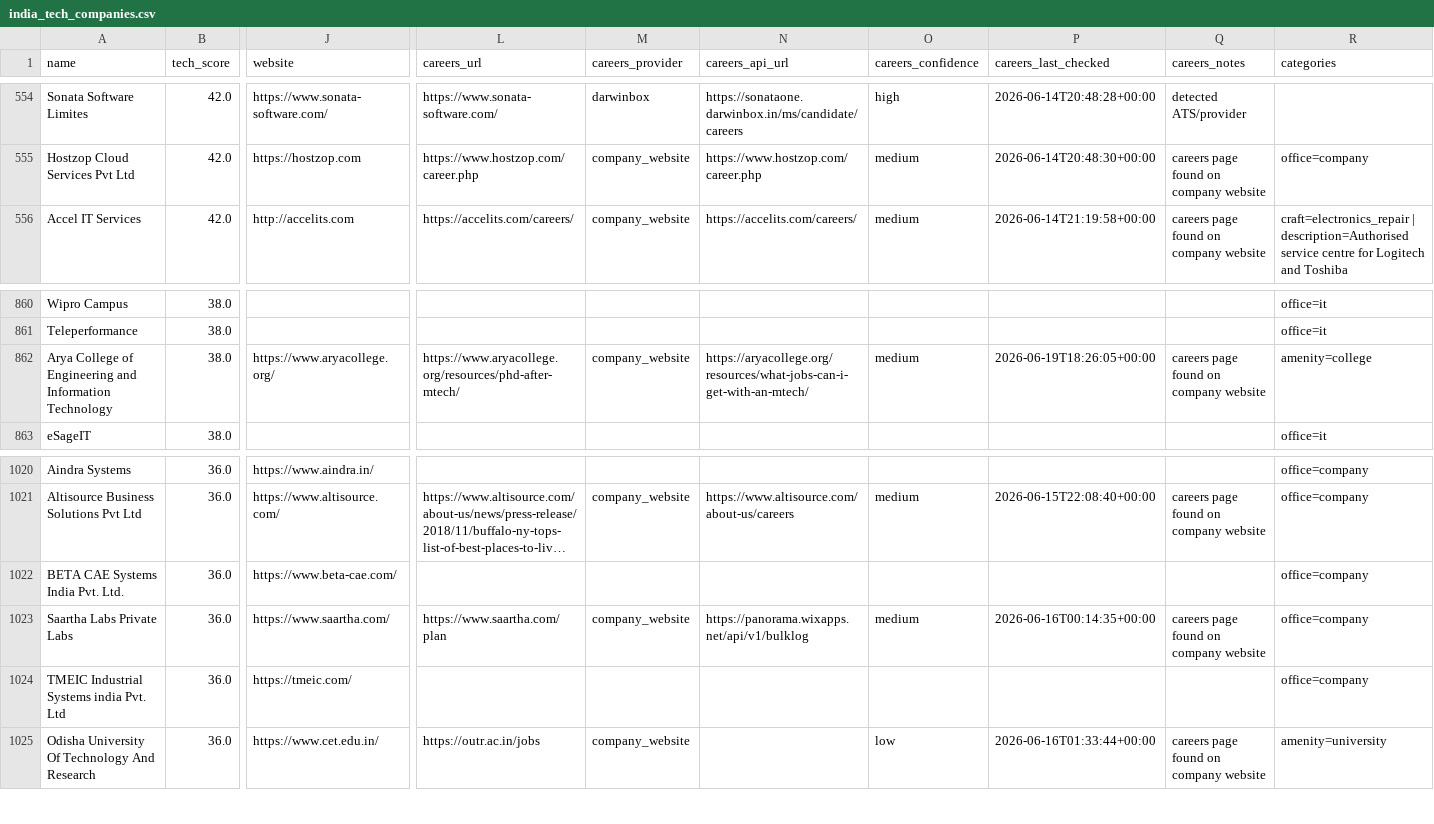
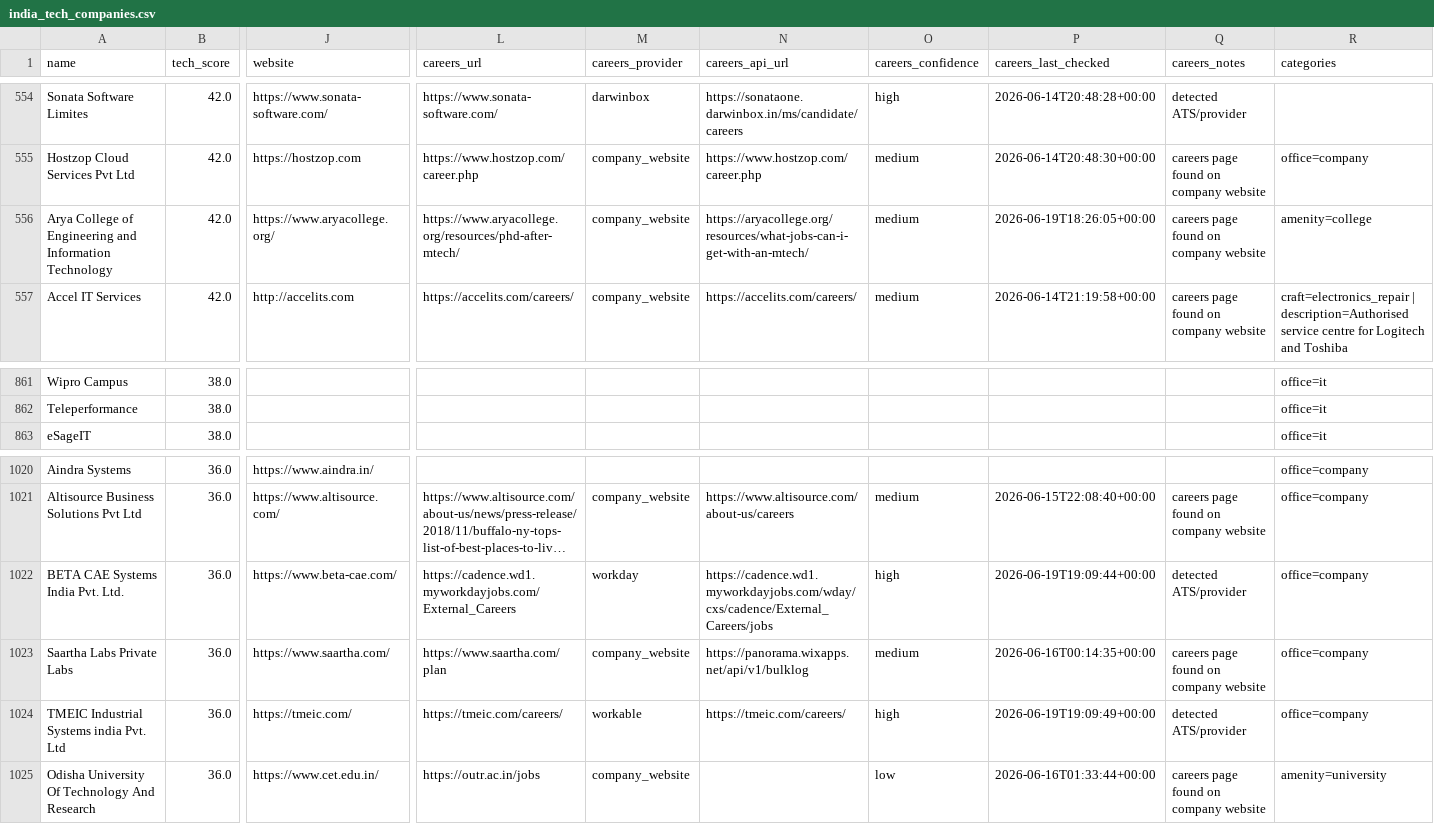
Before and after one commit to AkashKumar7902/india-tech-company-finder, a CSV file: results/india_tech_companies.csv, drawn as a sheet; only a part is shown, gaps mark what is left out; long unchanged cells end in …; removed rows and columns are numbered as before the commit, all else as after; rows hold the shown columns only; the diff names each change by its address in the sheet, - before the commit and + after, or states it on an @@ line.

```diff
--- a/results/india_tech_companies.csv
+++ b/results/india_tech_companies.csv
+row 556: Arya College of Engineering and Information Technology | 42.0 | https://www.aryacollege.org/ | https://www.aryacollege.org/resources/phd-after-mtech/ | company_website | https://aryacollege.org/resources/what-jobs-can-i-get-with-an-mtech/ | medium | 2026-06-19T18:26:05+00:00 | careers page found on company website | amenity=college
-row 862: Arya College of Engineering and Information Technology | 38.0 | https://www.aryacollege.org/ | https://www.aryacollege.org/resources/phd-after-mtech/ | company_website | https://aryacollege.org/resources/what-jobs-can-i-get-with-an-mtech/ | medium | 2026-06-19T18:26:05+00:00 | careers page found on company website | amenity=college
-L1022 (careers_url): (empty)
+L1022 (careers_url): https://cadence.wd1.myworkdayjobs.com/External_Careers
-M1022 (careers_provider): (empty)
+M1022 (careers_provider): workday
-N1022 (careers_api_url): (empty)
+N1022 (careers_api_url): https://cadence.wd1.myworkdayjobs.com/wday/cxs/cadence/External_Careers/jobs
-O1022 (careers_confidence): (empty)
+O1022 (careers_confidence): high
-P1022 (careers_last_checked): (empty)
+P1022 (careers_last_checked): 2026-06-19T19:09:44+00:00
-Q1022 (careers_notes): (empty)
+Q1022 (careers_notes): detected ATS/provider
-L1024 (careers_url): (empty)
+L1024 (careers_url): https://tmeic.com/careers/
-M1024 (careers_provider): (empty)
+M1024 (careers_provider): workable
-N1024 (careers_api_url): (empty)
+N1024 (careers_api_url): https://tmeic.com/careers/
-O1024 (careers_confidence): (empty)
+O1024 (careers_confidence): high
-P1024 (careers_last_checked): (empty)
+P1024 (careers_last_checked): 2026-06-19T19:09:49+00:00
-Q1024 (careers_notes): (empty)
+Q1024 (careers_notes): detected ATS/provider
```
Also changed, not shown: 1 other file.
